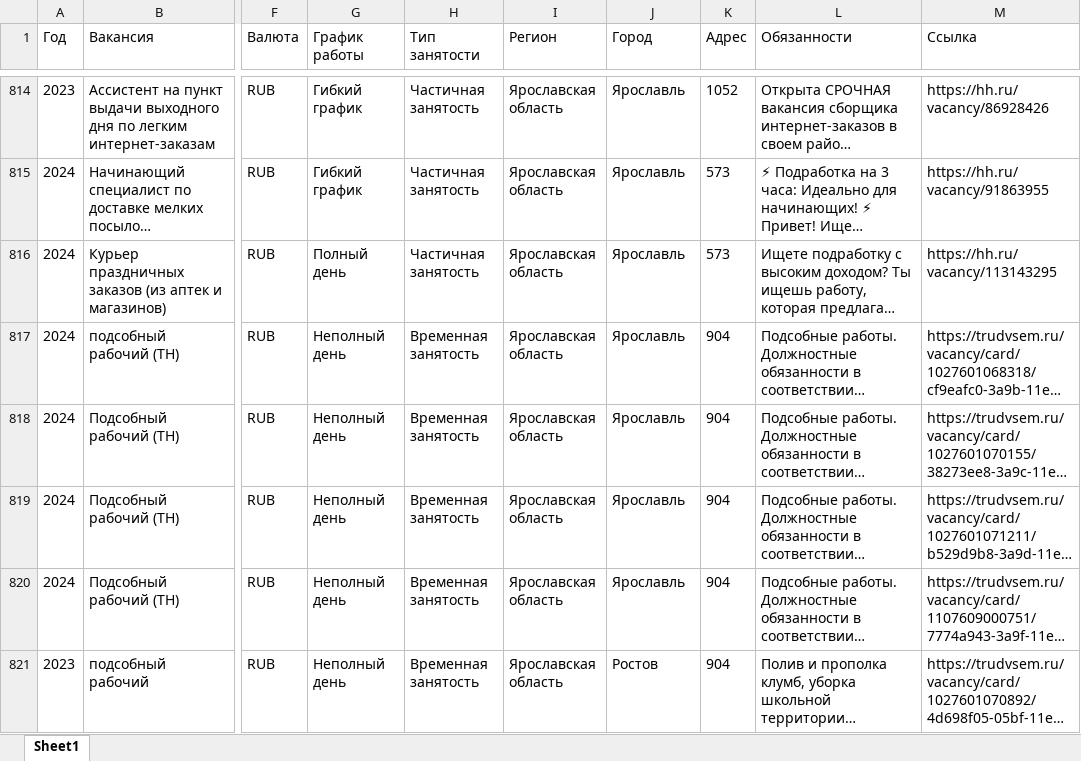
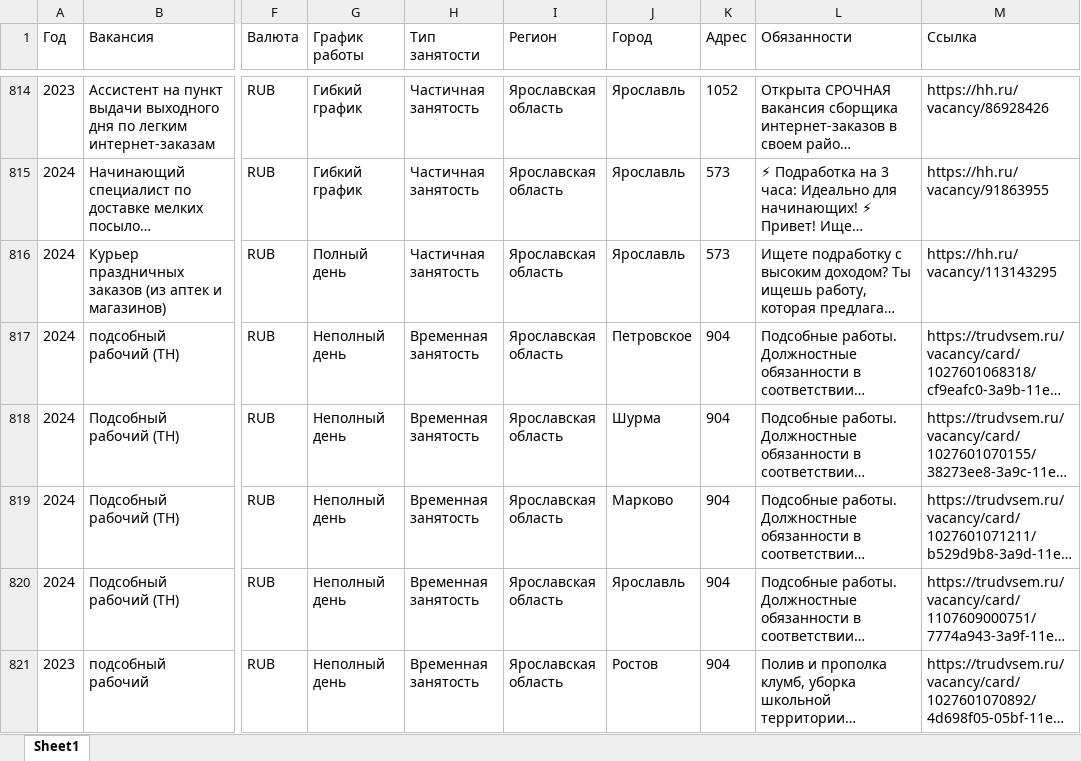
Before and after one commit to IeroLys/Data-analisys-for-sociologists, an Excel workbook: vacancies_for_teens_ver2.xlsx, sheet Sheet1, drawn as a sheet; only a part is shown, gaps mark what is left out; long unchanged cells end in …; values as stored, in another font and other column widths than the file's, no borders; the diff covers the shown part only; the diff names each change by its address in the sheet, - before the commit and + after, or states it on an @@ line.

Commit message:
Пофикшен поиск города, больше окончаний

```diff
--- a/vacancies_for_teens_ver2.xlsx (sheet Sheet1)
+++ b/vacancies_for_teens_ver2.xlsx (sheet Sheet1)
-J817 (Город): Ярославль
+J817 (Город): Петровское
-J818 (Город): Ярославль
+J818 (Город): Шурма
-J819 (Город): Ярославль
+J819 (Город): Марково
```
Also changed, not shown: 35 edited cells elsewhere in this sheet, 2 other files.
